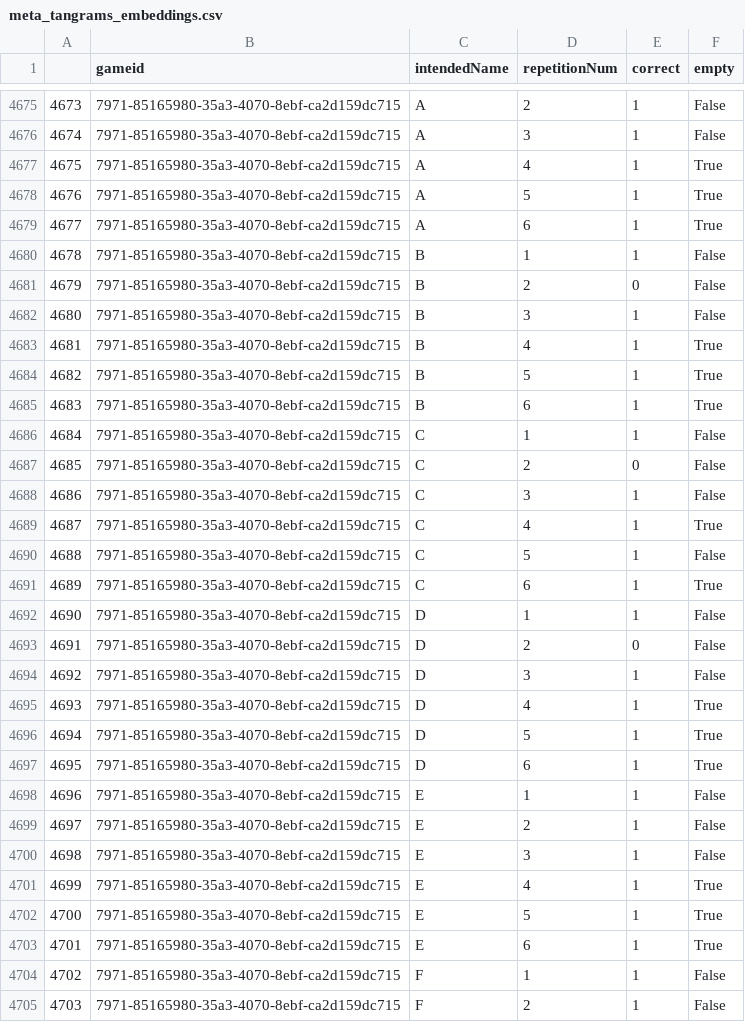
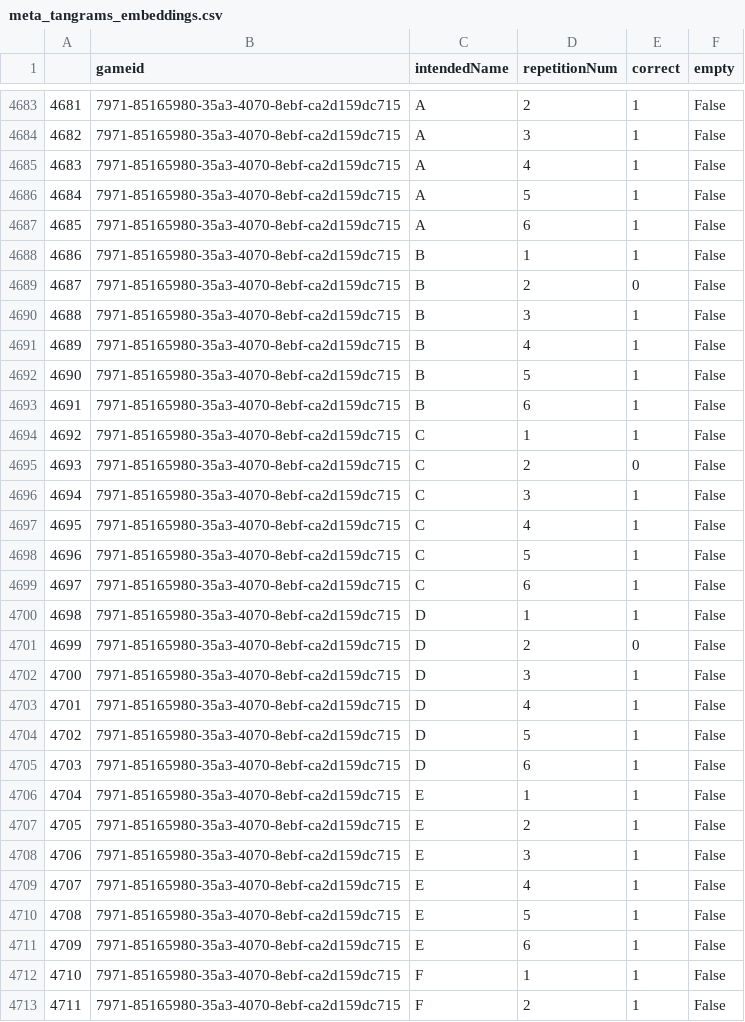
Before and after one commit to hawkrobe/tangrams, a CSV file: analysis/outputs/meta_tangrams_embeddings.csv, drawn as a sheet; only a part is shown, gaps mark what is left out; addresses are those after the commit; the diff covers the shown part only; the diff names each change by its address in the sheet, - before the commit and + after, or states it on an @@ line.

Commit message:
update embeddings output

```diff
--- a/analysis/outputs/meta_tangrams_embeddings.csv
+++ b/analysis/outputs/meta_tangrams_embeddings.csv
@@ column A renumbered from row 159 down @@
-F4685:F4687 (empty): True
+F4685:F4687 (empty): False
-F4691:F4693 (empty): True
+F4691:F4693 (empty): False
-F4697 (empty): True
+F4697 (empty): False
-F4699 (empty): True
+F4699 (empty): False
-F4703:F4705 (empty): True
+F4703:F4705 (empty): False
-F4709:F4711 (empty): True
+F4709:F4711 (empty): False
```
Also changed, not shown: 10 added rows and 104 edited cells elsewhere in this file, 1 other file.
